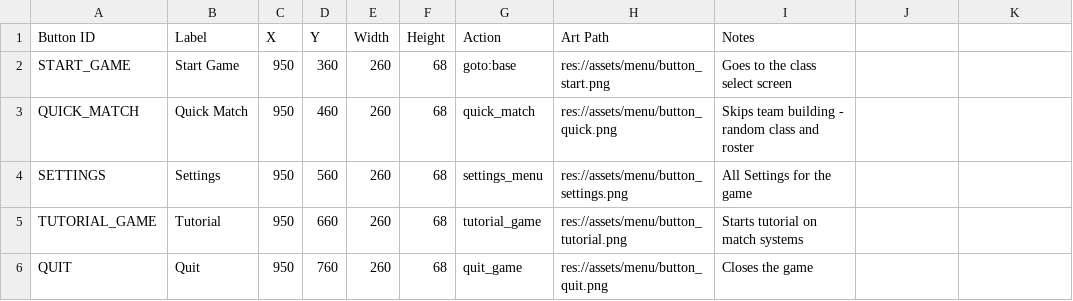
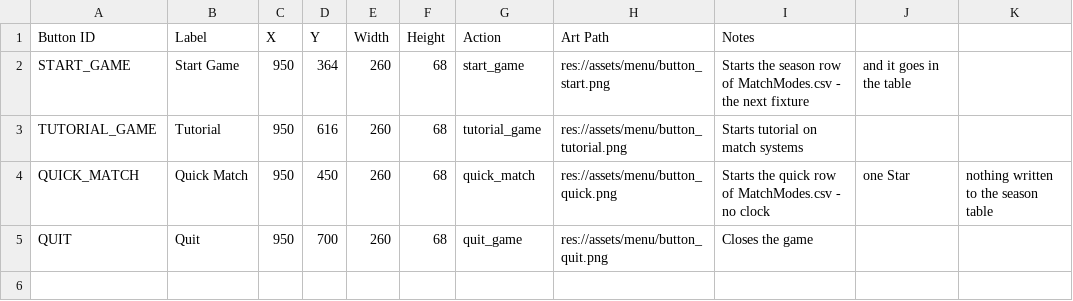
Before and after one commit to SchwartzAnthony/project_sb, a CSV file: data/MenuConfig.csv, drawn as a sheet.

```diff
--- a/data/MenuConfig.csv
+++ b/data/MenuConfig.csv
@@ -1,6 +1,5 @@
 Button ID,Label,X,Y,Width,Height,Action,Art Path,Notes
-START_GAME,Start Game,950,360,260,68,goto:base,res://assets/menu/button_start.png,Goes to the class select screen
-QUICK_MATCH,Quick Match,950,460,260,68,quick_match,res://assets/menu/button_quick.png,Skips team building - random class and roster
-SETTINGS,Settings,950,560,260,68,settings_menu,res://assets/menu/button_settings.png,All Settings for the game
-TUTORIAL_GAME,Tutorial,950,660,260,68,tutorial_game,res://assets/menu/button_tutorial.png,Starts tutorial on match systems
-QUIT,Quit,950,760,260,68,quit_game,res://assets/menu/button_quit.png,Closes the game
+START_GAME,Start Game,950,364,260,68,start_game,res://assets/menu/button_start.png,Starts the season row of MatchModes.csv - the next fixture, and it goes in the table
+TUTORIAL_GAME,Tutorial,950,616,260,68,tutorial_game,res://assets/menu/button_tutorial.png,Starts tutorial on match systems
+QUICK_MATCH,Quick Match,950,450,260,68,quick_match,res://assets/menu/button_quick.png,Starts the quick row of MatchModes.csv - no clock, one Star, nothing written to the season table
+QUIT,Quit,950,700,260,68,quit_game,res://assets/menu/button_quit.png,Closes the game
```
Also changed, not shown: data/BasicEnemyTeam.csv, 25 other files.
